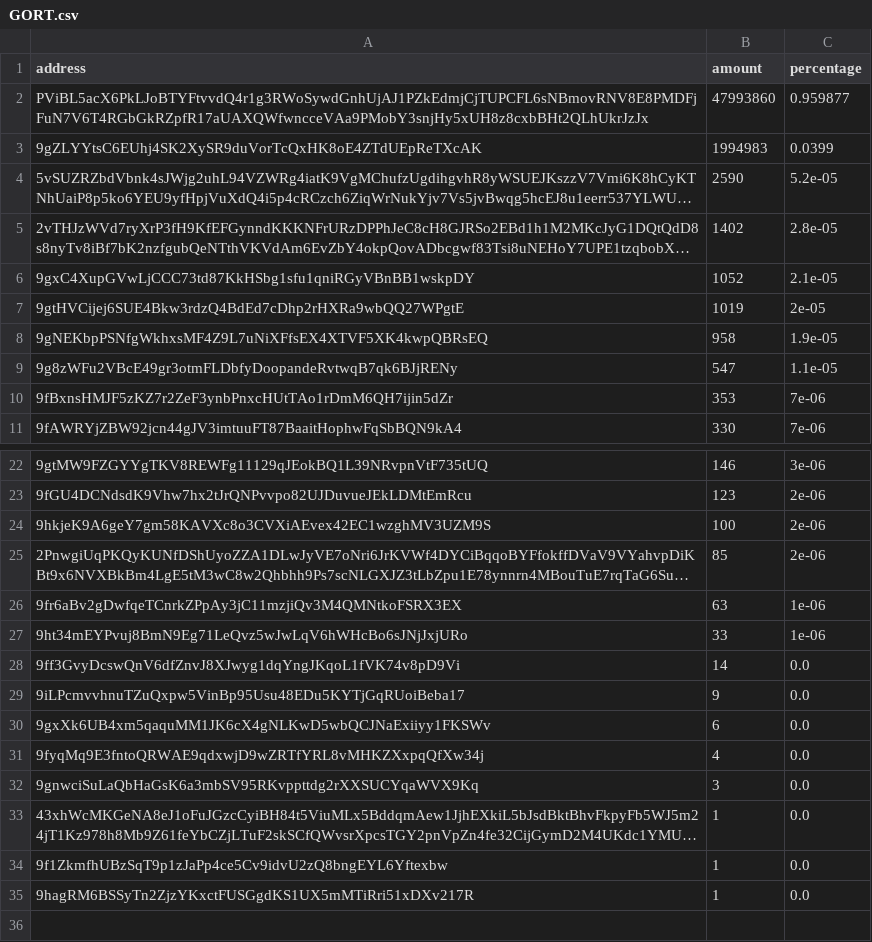
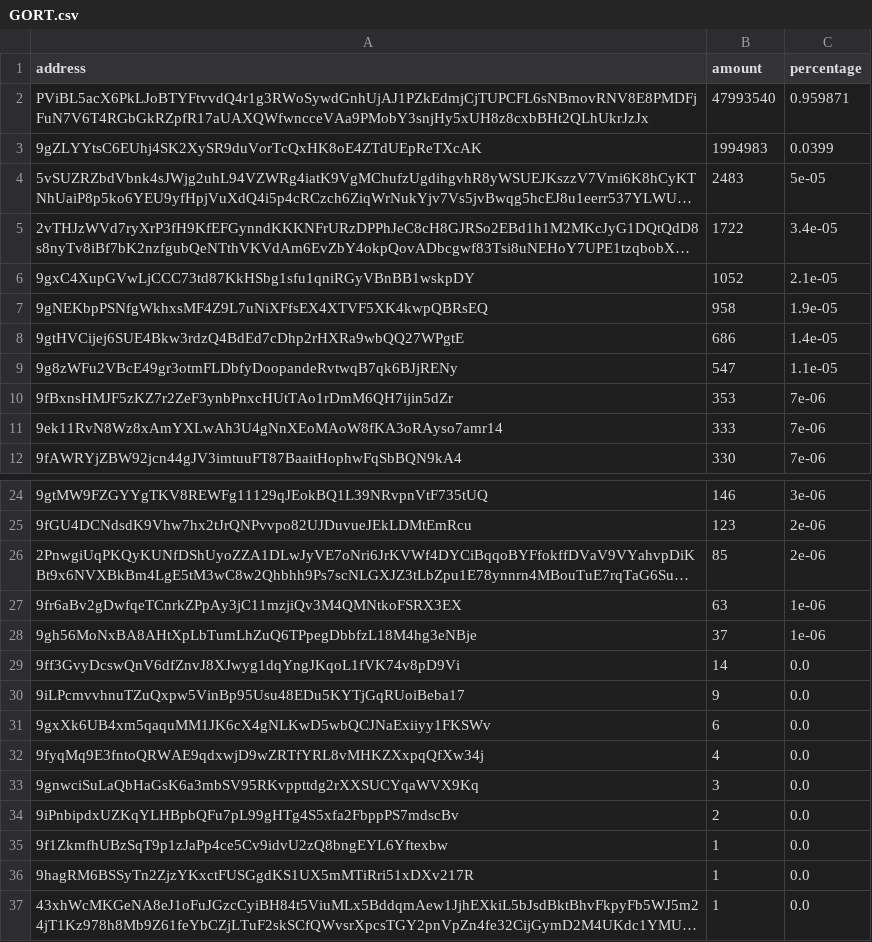
Before and after one commit to babygrenade/ergo-tokenautics, a CSV file: data/GORT.csv, drawn as a sheet; only a part is shown, gaps mark what is left out; long unchanged cells end in …; removed rows and columns are numbered as before the commit, all else as after; the diff covers the shown part only; the diff names each change by its address in the sheet, - before the commit and + after, or states it on an @@ line.

```diff
--- a/data/GORT.csv
+++ b/data/GORT.csv
-B2 (amount): 47993860
+B2 (amount): 47993540
-C2 (percentage): 0.959877
+C2 (percentage): 0.959871
-B4 (amount): 2590
+B4 (amount): 2483
-C4 (percentage): 5.2e-05
+C4 (percentage): 5e-05
-B5 (amount): 1402
+B5 (amount): 1722
-C5 (percentage): 2.8e-05
+C5 (percentage): 3.4e-05
-row 7: 9gtHVCijej6SUE4Bkw3rdzQ4BdEd7cDhp2rHXRa9wbQQ27WPgtE | 1019 | 2e-05
+row 8: 9gtHVCijej6SUE4Bkw3rdzQ4BdEd7cDhp2rHXRa9wbQQ27WPgtE | 686 | 1.4e-05
+row 11: 9ek11RvN8Wz8xAmYXLwAh3U4gNnXEoMAoW8fKA3oRAyso7amr14 | 333 | 7e-06
-row 24: 9hkjeK9A6geY7gm58KAVXc8o3CVXiAEvex42EC1wzghMV3UZM9S | 100 | 2e-06
-row 27: 9ht34mEYPvuj8BmN9Eg71LeQvz5wJwLqV6hWHcBo6sJNjJxjURo | 33 | 1e-06
+row 28: 9gh56MoNxBA8AHtXpLbTumLhZuQ6TPpegDbbfzL18M4hg3eNBje | 37 | 1e-06
+row 34: 9iPnbipdxUZKqYLHBpbQFu7pL99gHTg4S5xfa2FbppPS7mdscBv | 2 | 0.0
@@ row 33 moved to row 37: 43xhWcMKGeNA8eJ1oFuJGzcCyiBH84t5ViuMLx5B… @@
```
Also changed, not shown: 1 added row elsewhere in this file, data/GreasyCex.csv, data/Paideia.csv, 14 other files.
